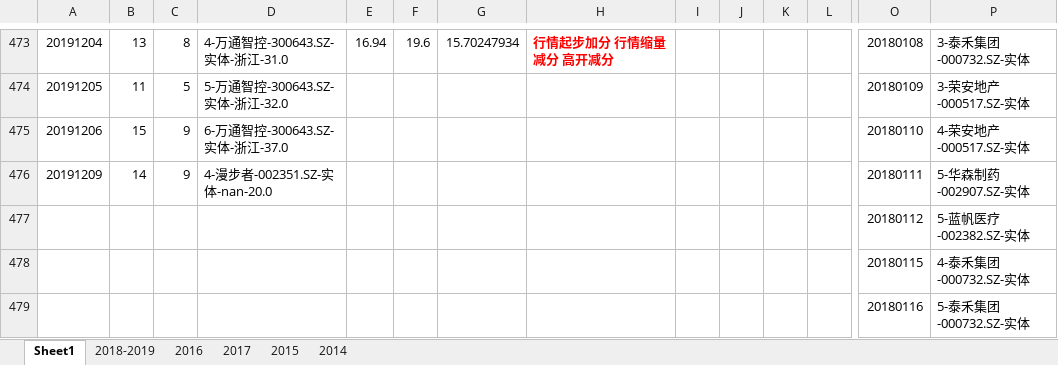
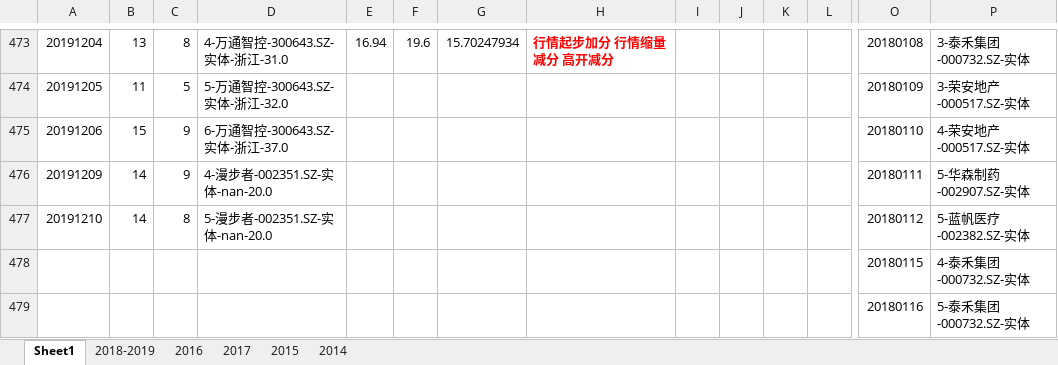
Before and after one commit to kweitan/myFinance, an Excel workbook: src/main/resources/static/xls/TT.xlsx, sheet Sheet1, drawn as a sheet; only a part is shown, gaps mark what is left out; values as stored, in another font and other column widths than the file's, no borders; conditional formats not drawn; removed rows and columns are numbered as before the commit, all else as after; rows hold the shown columns only; the diff names each change by its address in the sheet, - before the commit and + after, or states it on an @@ line.

Commit message:
update

```diff
--- a/src/main/resources/static/xls/TT.xlsx (sheet Sheet1)
+++ b/src/main/resources/static/xls/TT.xlsx (sheet Sheet1)
-row 477:  |  |  |  |  |  |  |  |  |  |  |  | 20180112 | 5-蓝帆医疗-002382.SZ-实体
+row 477: 20191210 | 14 | 8 | 5-漫步者-002351.SZ-实体-nan-20.0 |  |  |  |  |  |  |  |  | 20180112 | 5-蓝帆医疗-002382.SZ-实体
```
